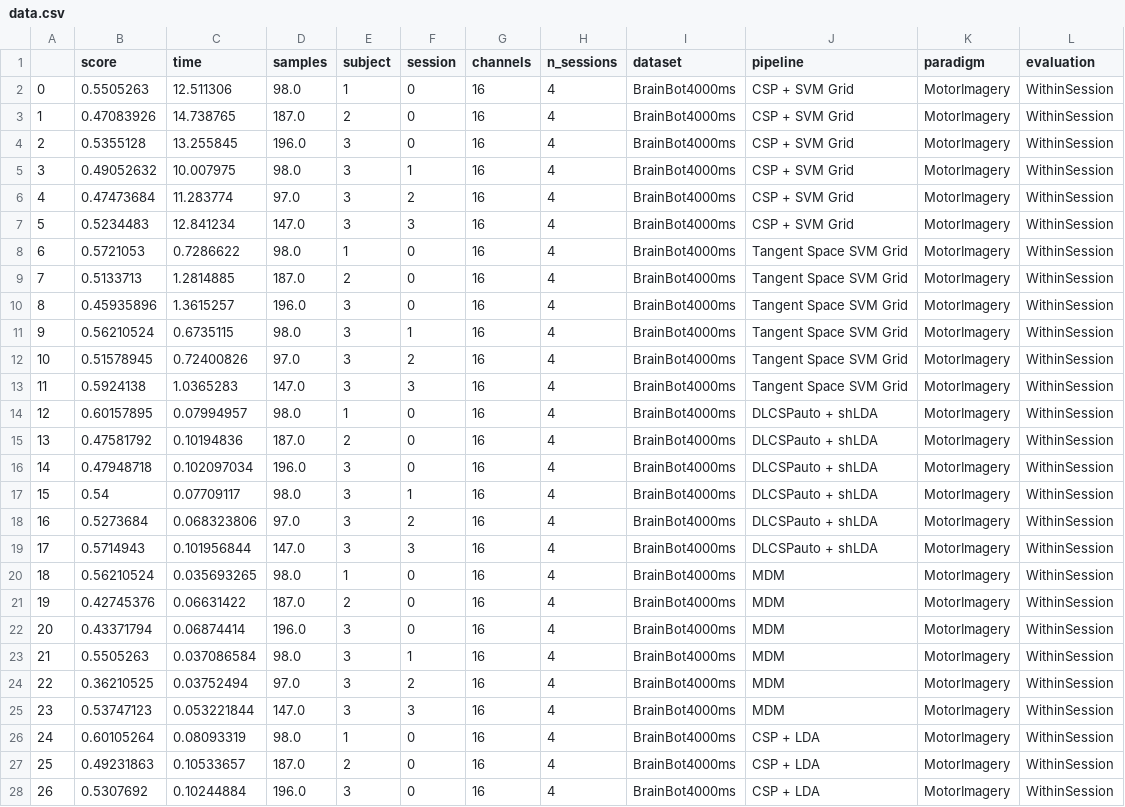
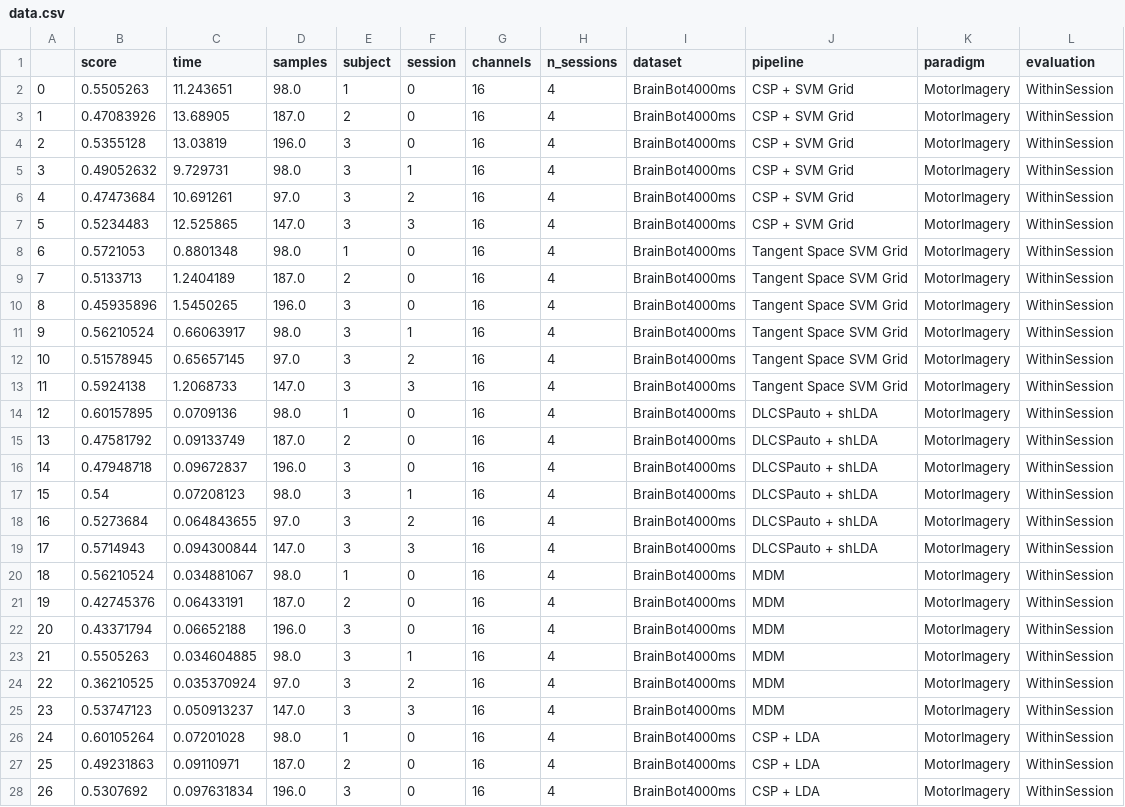
Before and after one commit to luluu9/BCI2025-sandbox, a CSV file: benchmarks/output-pipelines_MI/MotorImagery/analysis/data.csv, drawn as a sheet; only a part is shown; the diff covers the shown part only.

```diff
--- a/benchmarks/output-pipelines_MI/MotorImagery/analysis/data.csv
+++ b/benchmarks/output-pipelines_MI/MotorImagery/analysis/data.csv
@@ -1,28 +1,28 @@
 ,score,time,samples,subject,session,channels,n_sessions,dataset,pipeline,paradigm,evaluation
-0,0.5505263,12.511306,98.0,1,0,16,4,BrainBot4000ms,CSP + SVM Grid,MotorImagery,WithinSession
-1,0.47083926,14.738765,187.0,2,0,16,4,BrainBot4000ms,CSP + SVM Grid,MotorImagery,WithinSession
-2,0.5355128,13.255845,196.0,3,0,16,4,BrainBot4000ms,CSP + SVM Grid,MotorImagery,WithinSession
-3,0.49052632,10.007975,98.0,3,1,16,4,BrainBot4000ms,CSP + SVM Grid,MotorImagery,WithinSession
-4,0.47473684,11.283774,97.0,3,2,16,4,BrainBot4000ms,CSP + SVM Grid,MotorImagery,WithinSession
-5,0.5234483,12.841234,147.0,3,3,16,4,BrainBot4000ms,CSP + SVM Grid,MotorImagery,WithinSession
-6,0.5721053,0.7286622,98.0,1,0,16,4,BrainBot4000ms,Tangent Space SVM Grid,MotorImagery,WithinSession
-7,0.5133713,1.2814885,187.0,2,0,16,4,BrainBot4000ms,Tangent Space SVM Grid,MotorImagery,WithinSession
-8,0.45935896,1.3615257,196.0,3,0,16,4,BrainBot4000ms,Tangent Space SVM Grid,MotorImagery,WithinSession
-9,0.56210524,0.6735115,98.0,3,1,16,4,BrainBot4000ms,Tangent Space SVM Grid,MotorImagery,WithinSession
-10,0.51578945,0.72400826,97.0,3,2,16,4,BrainBot4000ms,Tangent Space SVM Grid,MotorImagery,WithinSession
-11,0.5924138,1.0365283,147.0,3,3,16,4,BrainBot4000ms,Tangent Space SVM Grid,MotorImagery,WithinSession
-12,0.60157895,0.07994957,98.0,1,0,16,4,BrainBot4000ms,DLCSPauto + shLDA,MotorImagery,WithinSession
-13,0.47581792,0.10194836,187.0,2,0,16,4,BrainBot4000ms,DLCSPauto + shLDA,MotorImagery,WithinSession
-14,0.47948718,0.102097034,196.0,3,0,16,4,BrainBot4000ms,DLCSPauto + shLDA,MotorImagery,WithinSession
-15,0.54,0.07709117,98.0,3,1,16,4,BrainBot4000ms,DLCSPauto + shLDA,MotorImagery,WithinSession
-16,0.5273684,0.068323806,97.0,3,2,16,4,BrainBot4000ms,DLCSPauto + shLDA,MotorImagery,WithinSession
-17,0.5714943,0.101956844,147.0,3,3,16,4,BrainBot4000ms,DLCSPauto + shLDA,MotorImagery,WithinSession
-18,0.56210524,0.035693265,98.0,1,0,16,4,BrainBot4000ms,MDM,MotorImagery,WithinSession
-19,0.42745376,0.06631422,187.0,2,0,16,4,BrainBot4000ms,MDM,MotorImagery,WithinSession
-20,0.43371794,0.06874414,196.0,3,0,16,4,BrainBot4000ms,MDM,MotorImagery,WithinSession
-21,0.5505263,0.037086584,98.0,3,1,16,4,BrainBot4000ms,MDM,MotorImagery,WithinSession
-22,0.36210525,0.03752494,97.0,3,2,16,4,BrainBot4000ms,MDM,MotorImagery,WithinSession
-23,0.53747123,0.053221844,147.0,3,3,16,4,BrainBot4000ms,MDM,MotorImagery,WithinSession
-24,0.60105264,0.08093319,98.0,1,0,16,4,BrainBot4000ms,CSP + LDA,MotorImagery,WithinSession
-25,0.49231863,0.10533657,187.0,2,0,16,4,BrainBot4000ms,CSP + LDA,MotorImagery,WithinSession
-26,0.5307692,0.10244884,196.0,3,0,16,4,BrainBot4000ms,CSP + LDA,MotorImagery,WithinSession
+0,0.5505263,11.243651,98.0,1,0,16,4,BrainBot4000ms,CSP + SVM Grid,MotorImagery,WithinSession
+1,0.47083926,13.68905,187.0,2,0,16,4,BrainBot4000ms,CSP + SVM Grid,MotorImagery,WithinSession
+2,0.5355128,13.03819,196.0,3,0,16,4,BrainBot4000ms,CSP + SVM Grid,MotorImagery,WithinSession
+3,0.49052632,9.729731,98.0,3,1,16,4,BrainBot4000ms,CSP + SVM Grid,MotorImagery,WithinSession
+4,0.47473684,10.691261,97.0,3,2,16,4,BrainBot4000ms,CSP + SVM Grid,MotorImagery,WithinSession
+5,0.5234483,12.525865,147.0,3,3,16,4,BrainBot4000ms,CSP + SVM Grid,MotorImagery,WithinSession
+6,0.5721053,0.8801348,98.0,1,0,16,4,BrainBot4000ms,Tangent Space SVM Grid,MotorImagery,WithinSession
+7,0.5133713,1.2404189,187.0,2,0,16,4,BrainBot4000ms,Tangent Space SVM Grid,MotorImagery,WithinSession
+8,0.45935896,1.5450265,196.0,3,0,16,4,BrainBot4000ms,Tangent Space SVM Grid,MotorImagery,WithinSession
+9,0.56210524,0.66063917,98.0,3,1,16,4,BrainBot4000ms,Tangent Space SVM Grid,MotorImagery,WithinSession
+10,0.51578945,0.65657145,97.0,3,2,16,4,BrainBot4000ms,Tangent Space SVM Grid,MotorImagery,WithinSession
+11,0.5924138,1.2068733,147.0,3,3,16,4,BrainBot4000ms,Tangent Space SVM Grid,MotorImagery,WithinSession
+12,0.60157895,0.0709136,98.0,1,0,16,4,BrainBot4000ms,DLCSPauto + shLDA,MotorImagery,WithinSession
+13,0.47581792,0.09133749,187.0,2,0,16,4,BrainBot4000ms,DLCSPauto + shLDA,MotorImagery,WithinSession
+14,0.47948718,0.09672837,196.0,3,0,16,4,BrainBot4000ms,DLCSPauto + shLDA,MotorImagery,WithinSession
+15,0.54,0.07208123,98.0,3,1,16,4,BrainBot4000ms,DLCSPauto + shLDA,MotorImagery,WithinSession
+16,0.5273684,0.064843655,97.0,3,2,16,4,BrainBot4000ms,DLCSPauto + shLDA,MotorImagery,WithinSession
+17,0.5714943,0.094300844,147.0,3,3,16,4,BrainBot4000ms,DLCSPauto + shLDA,MotorImagery,WithinSession
+18,0.56210524,0.034881067,98.0,1,0,16,4,BrainBot4000ms,MDM,MotorImagery,WithinSession
+19,0.42745376,0.06433191,187.0,2,0,16,4,BrainBot4000ms,MDM,MotorImagery,WithinSession
+20,0.43371794,0.06652188,196.0,3,0,16,4,BrainBot4000ms,MDM,MotorImagery,WithinSession
+21,0.5505263,0.034604885,98.0,3,1,16,4,BrainBot4000ms,MDM,MotorImagery,WithinSession
+22,0.36210525,0.035370924,97.0,3,2,16,4,BrainBot4000ms,MDM,MotorImagery,WithinSession
+23,0.53747123,0.050913237,147.0,3,3,16,4,BrainBot4000ms,MDM,MotorImagery,WithinSession
+24,0.60105264,0.07201028,98.0,1,0,16,4,BrainBot4000ms,CSP + LDA,MotorImagery,WithinSession
+25,0.49231863,0.09110971,187.0,2,0,16,4,BrainBot4000ms,CSP + LDA,MotorImagery,WithinSession
+26,0.5307692,0.097631834,196.0,3,0,16,4,BrainBot4000ms,CSP + LDA,MotorImagery,WithinSession
```
Also changed, not shown: 117 edited cells elsewhere in this file, 15 other files.
